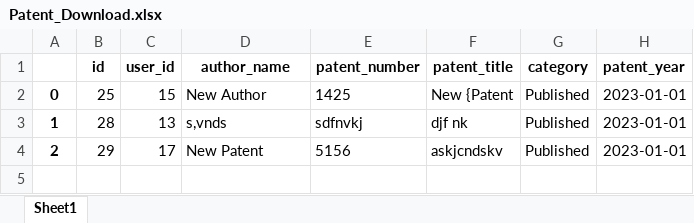
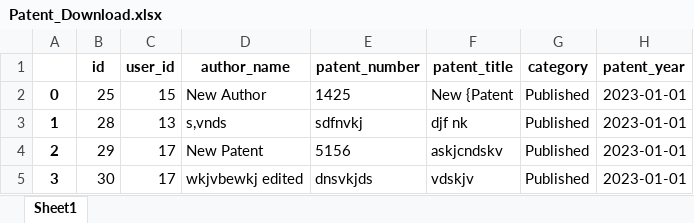
Before and after one commit to adityapal0807/NAAC-Website, an Excel workbook: website/csv_files/Patent_Download.xlsx, sheet Sheet1, drawn as a sheet; values as stored, in another font and other column widths than the file's, no borders; the diff names each change by its address in the sheet, - before the commit and + after, or states it on an @@ line.

```diff
--- a/website/csv_files/Patent_Download.xlsx (sheet Sheet1)
+++ b/website/csv_files/Patent_Download.xlsx (sheet Sheet1)
+row 5: 3 | 30 | 17 | wkjvbewkj edited | dnsvkjds | vdskjv | Published | 2023-01-01
```
Also changed, not shown: website/csv_files/Books_Download.xlsx, 5 other files.
